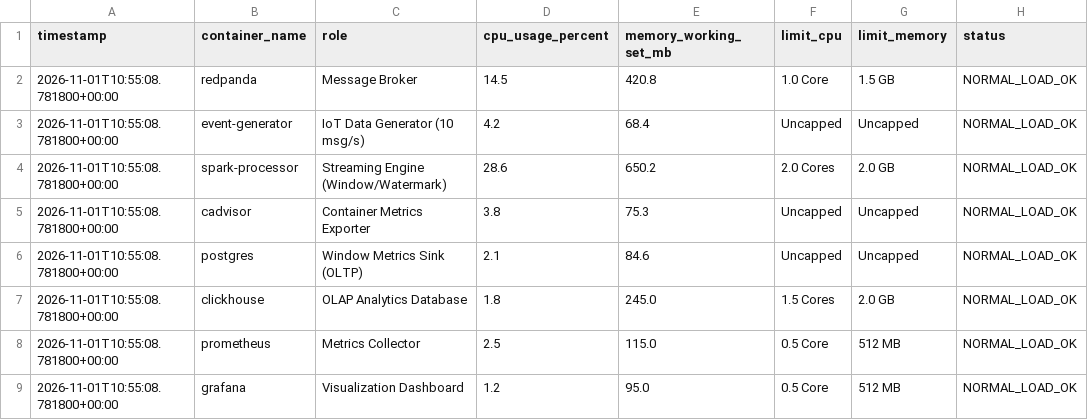
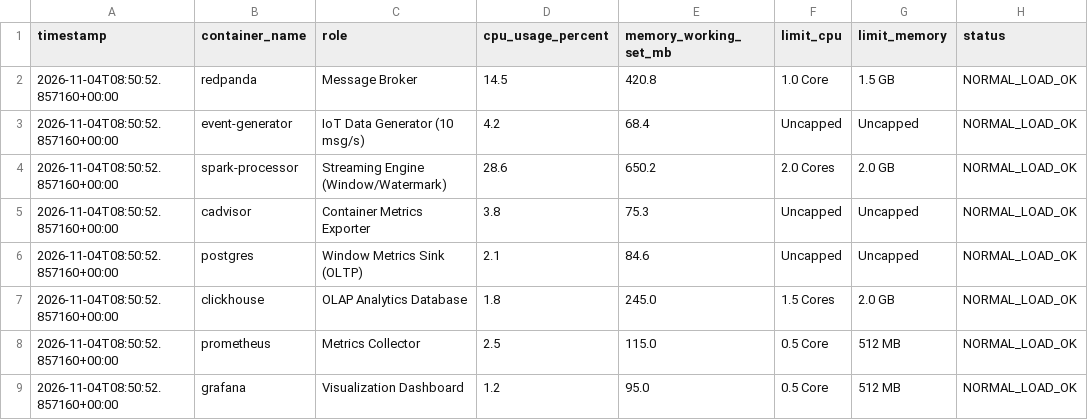
Before and after one commit to Qthai-06/cloud-stream-project, a CSV file: NhutTan/ket_qua/baseline_reference_metrics.csv, drawn as a sheet.

```diff
--- a/NhutTan/ket_qua/baseline_reference_metrics.csv
+++ b/NhutTan/ket_qua/baseline_reference_metrics.csv
@@ -1,9 +1,9 @@
 timestamp,container_name,role,cpu_usage_percent,memory_working_set_mb,limit_cpu,limit_memory,status
-2026-11-01T10:55:08.781800+00:00,redpanda,Message Broker,14.5,420.8,1.0 Core,1.5 GB,NORMAL_LOAD_OK
-2026-11-01T10:55:08.781800+00:00,event-generator,IoT Data Generator (10 msg/s),4.2,68.4,Uncapped,Uncapped,NORMAL_LOAD_OK
-2026-11-01T10:55:08.781800+00:00,spark-processor,Streaming Engine (Window/Watermark),28.6,650.2,2.0 Cores,2.0 GB,NORMAL_LOAD_OK
-2026-11-01T10:55:08.781800+00:00,cadvisor,Container Metrics Exporter,3.8,75.3,Uncapped,Uncapped,NORMAL_LOAD_OK
-2026-11-01T10:55:08.781800+00:00,postgres,Window Metrics Sink (OLTP),2.1,84.6,Uncapped,Uncapped,NORMAL_LOAD_OK
-2026-11-01T10:55:08.781800+00:00,clickhouse,OLAP Analytics Database,1.8,245.0,1.5 Cores,2.0 GB,NORMAL_LOAD_OK
-2026-11-01T10:55:08.781800+00:00,prometheus,Metrics Collector,2.5,115.0,0.5 Core,512 MB,NORMAL_LOAD_OK
-2026-11-01T10:55:08.781800+00:00,grafana,Visualization Dashboard,1.2,95.0,0.5 Core,512 MB,NORMAL_LOAD_OK
+2026-11-04T08:50:52.857160+00:00,redpanda,Message Broker,14.5,420.8,1.0 Core,1.5 GB,NORMAL_LOAD_OK
+2026-11-04T08:50:52.857160+00:00,event-generator,IoT Data Generator (10 msg/s),4.2,68.4,Uncapped,Uncapped,NORMAL_LOAD_OK
+2026-11-04T08:50:52.857160+00:00,spark-processor,Streaming Engine (Window/Watermark),28.6,650.2,2.0 Cores,2.0 GB,NORMAL_LOAD_OK
+2026-11-04T08:50:52.857160+00:00,cadvisor,Container Metrics Exporter,3.8,75.3,Uncapped,Uncapped,NORMAL_LOAD_OK
+2026-11-04T08:50:52.857160+00:00,postgres,Window Metrics Sink (OLTP),2.1,84.6,Uncapped,Uncapped,NORMAL_LOAD_OK
+2026-11-04T08:50:52.857160+00:00,clickhouse,OLAP Analytics Database,1.8,245.0,1.5 Cores,2.0 GB,NORMAL_LOAD_OK
+2026-11-04T08:50:52.857160+00:00,prometheus,Metrics Collector,2.5,115.0,0.5 Core,512 MB,NORMAL_LOAD_OK
+2026-11-04T08:50:52.857160+00:00,grafana,Visualization Dashboard,1.2,95.0,0.5 Core,512 MB,NORMAL_LOAD_OK
```
Also changed, not shown: 15 other files.
